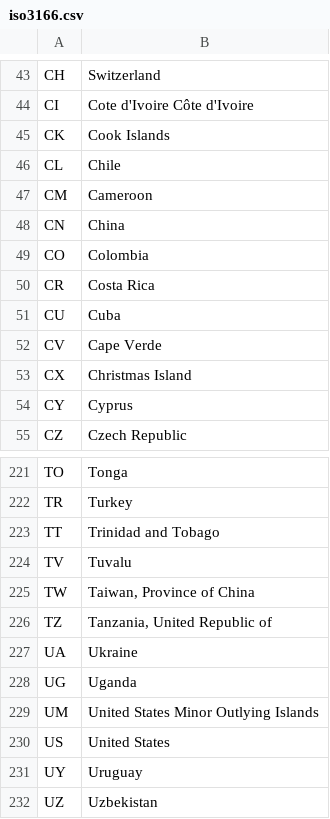
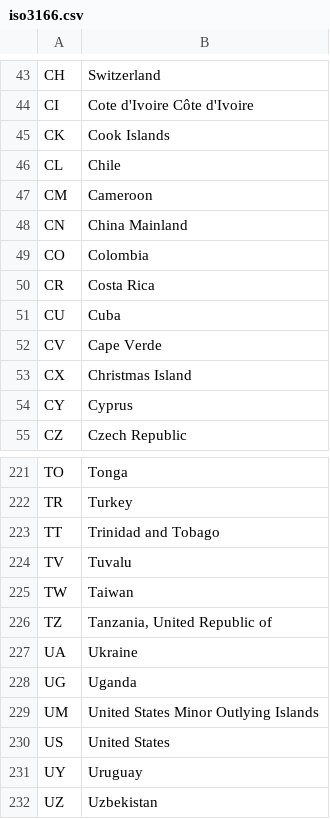
Before and after one commit to cc-archive/cc.license, a CSV file: cc/license/iso3166.csv, drawn as a sheet; only a part is shown, gaps mark what is left out.

Commit message:
Changed country names for TW and CN to match the names we have on the CC chooser, per request from CC Taiwan.

```diff
--- a/cc/license/iso3166.csv
+++ b/cc/license/iso3166.csv
@@ -47,3 +47,3 @@ CL,Chile
 CM,Cameroon
-CN,China
+CN,"China Mainland"
 CO,Colombia
@@ -224,3 +224,3 @@ TT,"Trinidad and Tobago"
 TV,Tuvalu
-TW,"Taiwan, Province of China"
+TW,Taiwan
 TZ,"Tanzania, United Republic of"
```
